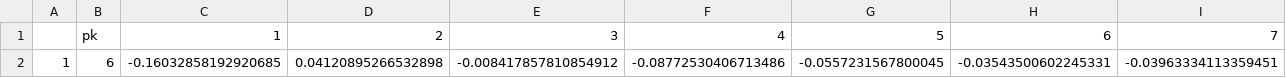
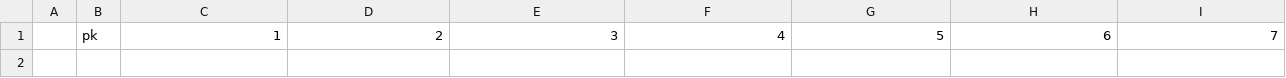
Before and after one commit to HusainNahrpurawala/sih_django, a CSV file: website/guestencodings.csv, drawn as a sheet; only a part is shown; rows hold the shown columns only; the diff names each change by its address in the sheet, - before the commit and + after, or states it on an @@ line.

```diff
--- a/website/guestencodings.csv
+++ b/website/guestencodings.csv
-row 2: 1 | 6 | -0.16032858192920685 | 0.04120895266532898 | -0.008417857810854912 | -0.08772530406713486 | -0.0557231567800045 | -0.03543500602245331 | -0.03963334113359451
```
Also changed, not shown: 23 other files.
